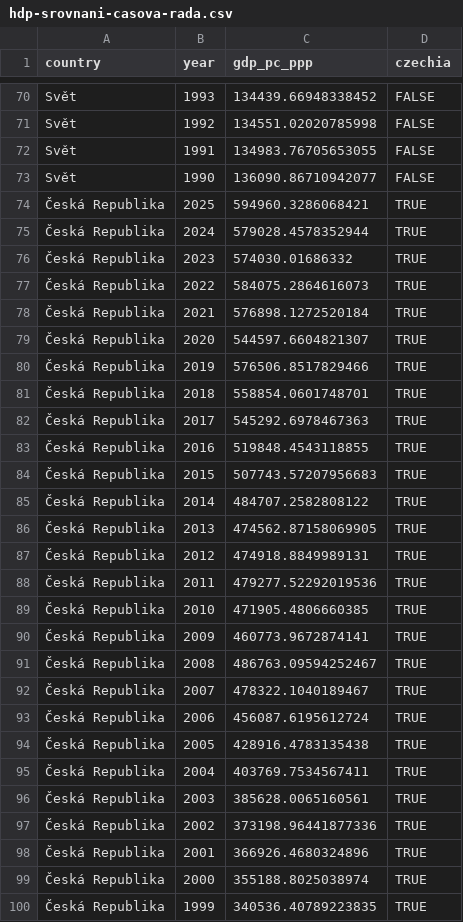
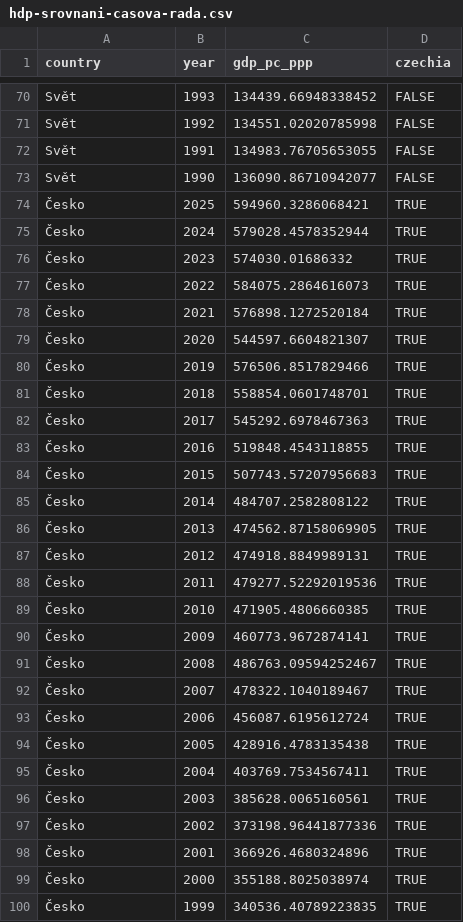
Before and after one commit to MatousFiala/ceskovdatech, a CSV file: chart_data/hdp-srovnani-casova-rada.csv, drawn as a sheet; only a part is shown, gaps mark what is left out; the diff covers the shown part only.

```diff
--- a/chart_data/hdp-srovnani-casova-rada.csv
+++ b/chart_data/hdp-srovnani-casova-rada.csv
@@ -73,28 +73,28 @@ Svět,1991,134983.76705653055,FALSE
 Svět,1990,136090.86710942077,FALSE
-Česká Republika,2025,594960.3286068421,TRUE
-Česká Republika,2024,579028.4578352944,TRUE
-Česká Republika,2023,574030.01686332,TRUE
-Česká Republika,2022,584075.2864616073,TRUE
-Česká Republika,2021,576898.1272520184,TRUE
-Česká Republika,2020,544597.6604821307,TRUE
-Česká Republika,2019,576506.8517829466,TRUE
-Česká Republika,2018,558854.0601748701,TRUE
-Česká Republika,2017,545292.6978467363,TRUE
-Česká Republika,2016,519848.4543118855,TRUE
-Česká Republika,2015,507743.57207956683,TRUE
-Česká Republika,2014,484707.2582808122,TRUE
-Česká Republika,2013,474562.87158069905,TRUE
-Česká Republika,2012,474918.8849989131,TRUE
-Česká Republika,2011,479277.52292019536,TRUE
-Česká Republika,2010,471905.4806660385,TRUE
-Česká Republika,2009,460773.9672874141,TRUE
-Česká Republika,2008,486763.09594252467,TRUE
-Česká Republika,2007,478322.1040189467,TRUE
-Česká Republika,2006,456087.6195612724,TRUE
-Česká Republika,2005,428916.4783135438,TRUE
-Česká Republika,2004,403769.7534567411,TRUE
-Česká Republika,2003,385628.0065160561,TRUE
-Česká Republika,2002,373198.96441877336,TRUE
-Česká Republika,2001,366926.4680324896,TRUE
-Česká Republika,2000,355188.8025038974,TRUE
-Česká Republika,1999,340536.40789223835,TRUE
+Česko,2025,594960.3286068421,TRUE
+Česko,2024,579028.4578352944,TRUE
+Česko,2023,574030.01686332,TRUE
+Česko,2022,584075.2864616073,TRUE
+Česko,2021,576898.1272520184,TRUE
+Česko,2020,544597.6604821307,TRUE
+Česko,2019,576506.8517829466,TRUE
+Česko,2018,558854.0601748701,TRUE
+Česko,2017,545292.6978467363,TRUE
+Česko,2016,519848.4543118855,TRUE
+Česko,2015,507743.57207956683,TRUE
+Česko,2014,484707.2582808122,TRUE
+Česko,2013,474562.87158069905,TRUE
+Česko,2012,474918.8849989131,TRUE
+Česko,2011,479277.52292019536,TRUE
+Česko,2010,471905.4806660385,TRUE
+Česko,2009,460773.9672874141,TRUE
+Česko,2008,486763.09594252467,TRUE
+Česko,2007,478322.1040189467,TRUE
+Česko,2006,456087.6195612724,TRUE
+Česko,2005,428916.4783135438,TRUE
+Česko,2004,403769.7534567411,TRUE
+Česko,2003,385628.0065160561,TRUE
+Česko,2002,373198.96441877336,TRUE
+Česko,2001,366926.4680324896,TRUE
+Česko,2000,355188.8025038974,TRUE
+Česko,1999,340536.40789223835,TRUE
```
Also changed, not shown: 9 edited cells elsewhere in this file, chart_data/hdp-srovnani-cross-section.csv, chart_data/rozpocet-dluh-srovnani.csv, 41 other files.
